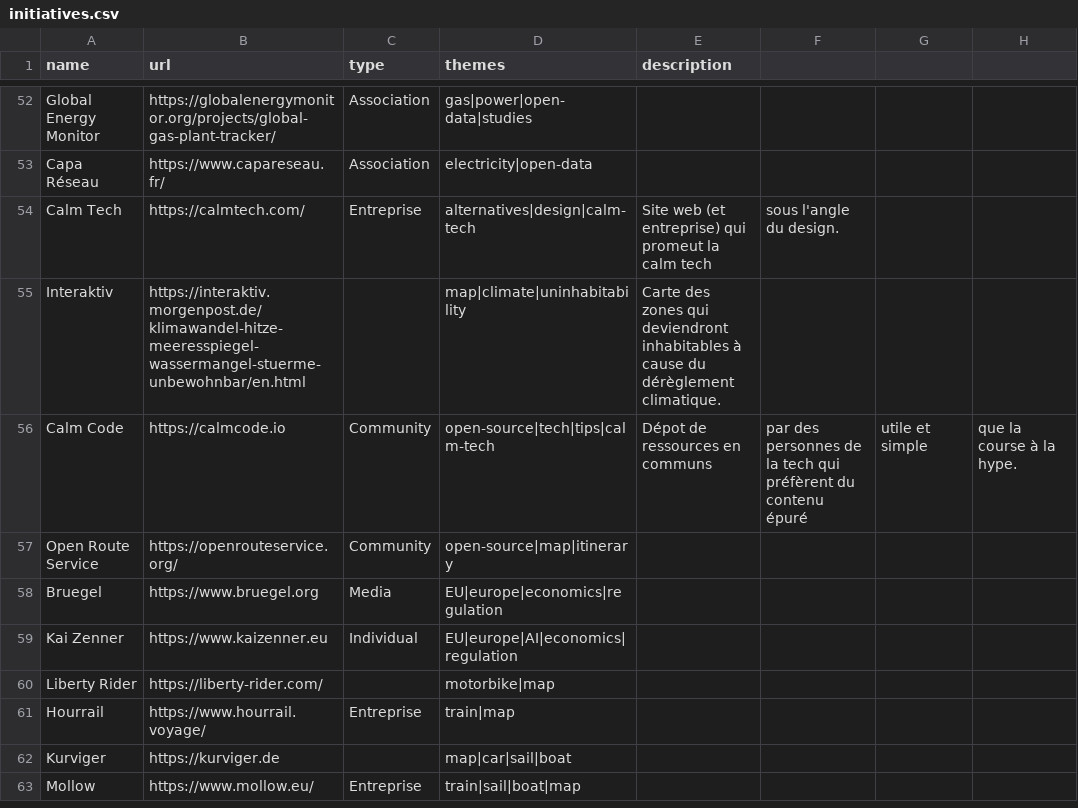
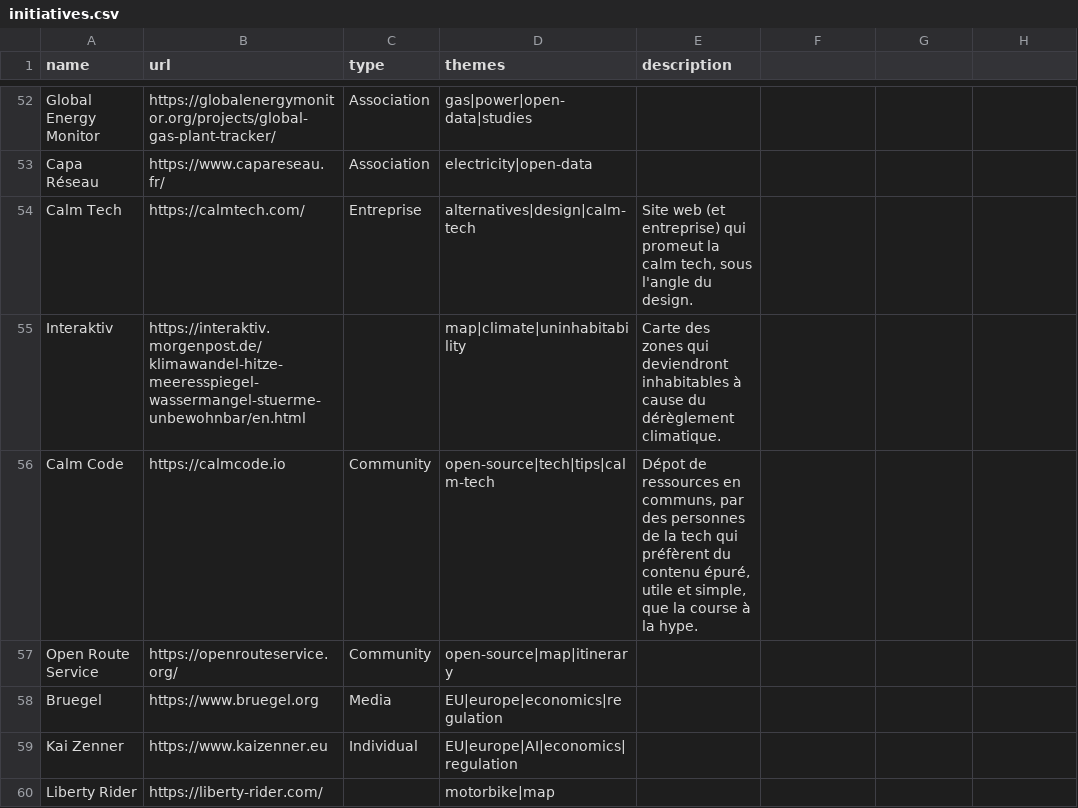
Before and after one commit to bpetit/blog, a CSV file: assets/initiatives.csv, drawn as a sheet; only a part is shown, gaps mark what is left out; the shorter side is filled out with more unchanged rows.

Commit message:
Update initiatives.csv

```diff
--- a/assets/initiatives.csv
+++ b/assets/initiatives.csv
@@ -53,5 +53,5 @@ Global Energy Monitor,https://globalenergymonitor.org/projects/global-gas-plant-
 Capa Réseau,https://www.capareseau.fr/,Association,electricity|open-data,
-Calm Tech,https://calmtech.com/,Entreprise,alternatives|design|calm-tech,Site web (et entreprise) qui promeut la calm tech, sous l'angle du design.
+Calm Tech,https://calmtech.com/,Entreprise,alternatives|design|calm-tech,"Site web (et entreprise) qui promeut la calm tech, sous l'angle du design."
 Interaktiv,https://interaktiv.morgenpost.de/klimawandel-hitze-meeresspiegel-wassermangel-stuerme-unbewohnbar/en.html,,map|climate|uninhabitability,Carte des zones qui deviendront inhabitables à cause du dérèglement climatique.
-Calm Code,https://calmcode.io,Community,open-source|tech|tips|calm-tech,Dépot de ressources en communs, par des personnes de la tech qui préfèrent du contenu épuré, utile et simple, que la course à la hype.
+Calm Code,https://calmcode.io,Community,open-source|tech|tips|calm-tech,"Dépot de ressources en communs, par des personnes de la tech qui préfèrent du contenu épuré, utile et simple, que la course à la hype."
 Open Route Service,https://openrouteservice.org/,Community,open-source|map|itinerary,
```
